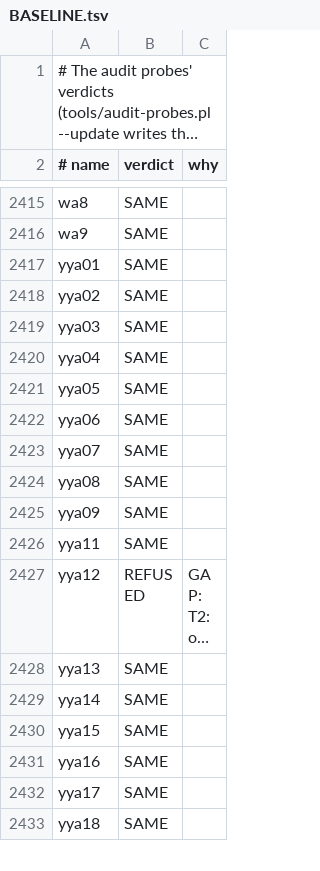
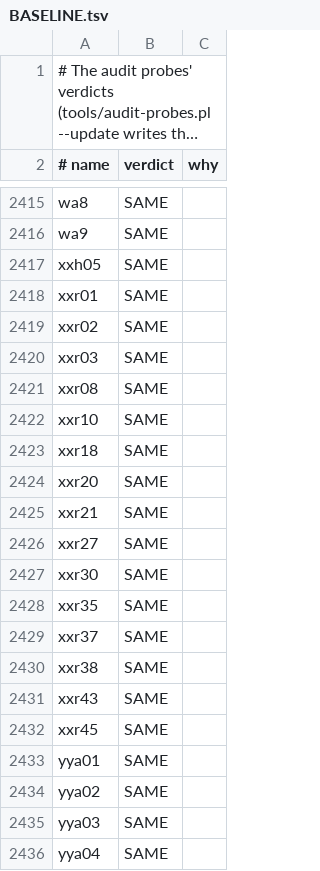
Before and after one commit to perigrin/chalk, a TSV file: t/data/audit-probes/BASELINE.tsv, drawn as a sheet; only a part is shown, gaps mark what is left out; the shorter side is filled out with more unchanged rows; long unchanged cells end in …; the diff names each change by its address in the sheet, - before the commit and + after, or states it on an @@ line.

```diff
--- a/t/data/audit-probes/BASELINE.tsv
+++ b/t/data/audit-probes/BASELINE.tsv
+row 2417: xxh05 | SAME
+row 2418: xxr01 | SAME
+row 2419: xxr02 | SAME
+row 2420: xxr03 | SAME
+row 2421: xxr08 | SAME
+row 2422: xxr10 | SAME
+row 2423: xxr18 | SAME
+row 2424: xxr20 | SAME
+row 2425: xxr21 | SAME
+row 2426: xxr27 | SAME
+row 2427: xxr30 | SAME
+row 2428: xxr35 | SAME
+row 2429: xxr37 | SAME
+row 2430: xxr38 | SAME
+row 2431: xxr43 | SAME
+row 2432: xxr45 | SAME
```
Also changed, not shown: 16 other files.
